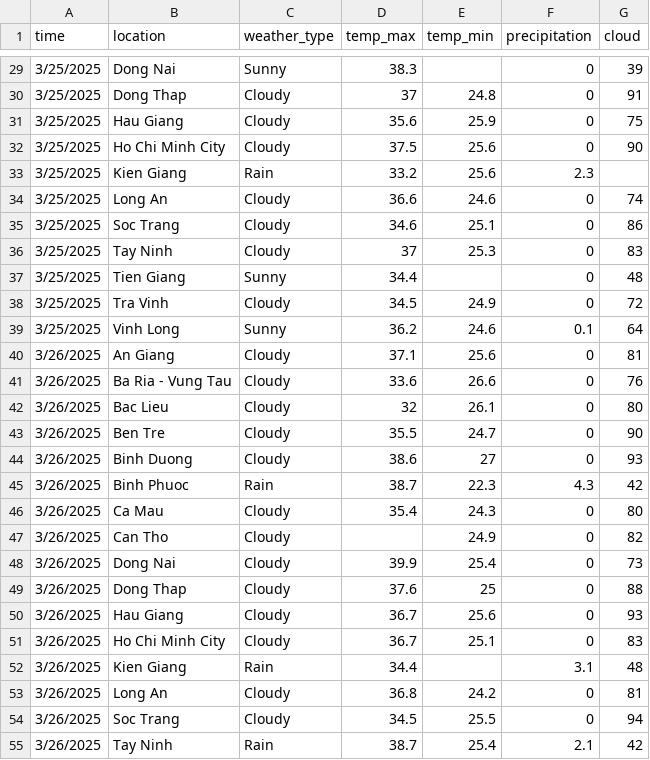
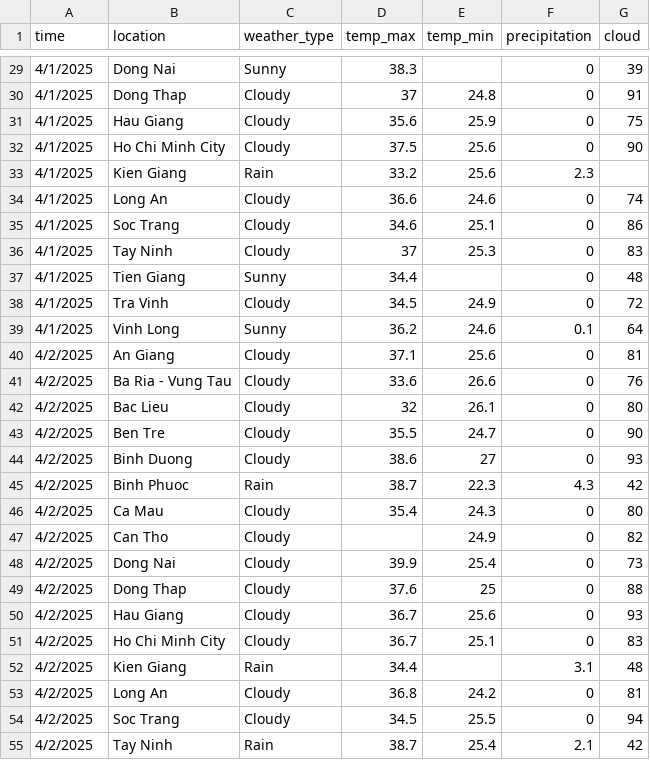
Before and after one commit to thuanvu301103/CO4031_Data_Warehouse_and_Data_Support_System_Assignment_Weather_Warehouse, a CSV file: asset/dump_data/weekly_report/weekly_weather_report.csv, drawn as a sheet; only a part is shown, gaps mark what is left out; the diff covers the shown part only.

```diff
--- a/asset/dump_data/weekly_report/weekly_weather_report.csv
+++ b/asset/dump_data/weekly_report/weekly_weather_report.csv
@@ -29,27 +29,27 @@ time,location,weather_type,temp_max,temp_min,precipitation,cloud
-3/25/2025,Dong Nai,Sunny,38.3,,0,39
-3/25/2025,Dong Thap,Cloudy,37,24.8,0,91
-3/25/2025,Hau Giang,Cloudy,35.6,25.9,0,75
-3/25/2025,Ho Chi Minh City,Cloudy,37.5,25.6,0,90
-3/25/2025,Kien Giang,Rain,33.2,25.6,2.3,
-3/25/2025,Long An,Cloudy,36.6,24.6,0,74
-3/25/2025,Soc Trang,Cloudy,34.6,25.1,0,86
-3/25/2025,Tay Ninh,Cloudy,37,25.3,0,83
-3/25/2025,Tien Giang,Sunny,34.4,,0,48
-3/25/2025,Tra Vinh,Cloudy,34.5,24.9,0,72
-3/25/2025,Vinh Long,Sunny,36.2,24.6,0.1,64
-3/26/2025,An Giang,Cloudy,37.1,25.6,0,81
-3/26/2025,Ba Ria - Vung Tau,Cloudy,33.6,26.6,0,76
-3/26/2025,Bac Lieu,Cloudy,32,26.1,0,80
-3/26/2025,Ben Tre,Cloudy,35.5,24.7,0,90
-3/26/2025,Binh Duong,Cloudy,38.6,27,0,93
-3/26/2025,Binh Phuoc,Rain,38.7,22.3,4.3,42
-3/26/2025,Ca Mau,Cloudy,35.4,24.3,0,80
-3/26/2025,Can Tho,Cloudy,,24.9,0,82
-3/26/2025,Dong Nai,Cloudy,39.9,25.4,0,73
-3/26/2025,Dong Thap,Cloudy,37.6,25,0,88
-3/26/2025,Hau Giang,Cloudy,36.7,25.6,0,93
-3/26/2025,Ho Chi Minh City,Cloudy,36.7,25.1,0,83
-3/26/2025,Kien Giang,Rain,34.4,,3.1,48
-3/26/2025,Long An,Cloudy,36.8,24.2,0,81
-3/26/2025,Soc Trang,Cloudy,34.5,25.5,0,94
-3/26/2025,Tay Ninh,Rain,38.7,25.4,2.1,42
+4/1/2025,Dong Nai,Sunny,38.3,,0,39
+4/1/2025,Dong Thap,Cloudy,37,24.8,0,91
+4/1/2025,Hau Giang,Cloudy,35.6,25.9,0,75
+4/1/2025,Ho Chi Minh City,Cloudy,37.5,25.6,0,90
+4/1/2025,Kien Giang,Rain,33.2,25.6,2.3,
+4/1/2025,Long An,Cloudy,36.6,24.6,0,74
+4/1/2025,Soc Trang,Cloudy,34.6,25.1,0,86
+4/1/2025,Tay Ninh,Cloudy,37,25.3,0,83
+4/1/2025,Tien Giang,Sunny,34.4,,0,48
+4/1/2025,Tra Vinh,Cloudy,34.5,24.9,0,72
+4/1/2025,Vinh Long,Sunny,36.2,24.6,0.1,64
+4/2/2025,An Giang,Cloudy,37.1,25.6,0,81
+4/2/2025,Ba Ria - Vung Tau,Cloudy,33.6,26.6,0,76
+4/2/2025,Bac Lieu,Cloudy,32,26.1,0,80
+4/2/2025,Ben Tre,Cloudy,35.5,24.7,0,90
+4/2/2025,Binh Duong,Cloudy,38.6,27,0,93
+4/2/2025,Binh Phuoc,Rain,38.7,22.3,4.3,42
+4/2/2025,Ca Mau,Cloudy,35.4,24.3,0,80
+4/2/2025,Can Tho,Cloudy,,24.9,0,82
+4/2/2025,Dong Nai,Cloudy,39.9,25.4,0,73
+4/2/2025,Dong Thap,Cloudy,37.6,25,0,88
+4/2/2025,Hau Giang,Cloudy,36.7,25.6,0,93
+4/2/2025,Ho Chi Minh City,Cloudy,36.7,25.1,0,83
+4/2/2025,Kien Giang,Rain,34.4,,3.1,48
+4/2/2025,Long An,Cloudy,36.8,24.2,0,81
+4/2/2025,Soc Trang,Cloudy,34.5,25.5,0,94
+4/2/2025,Tay Ninh,Rain,38.7,25.4,2.1,42
```
Also changed, not shown: 106 edited cells elsewhere in this file, 3 other files.
